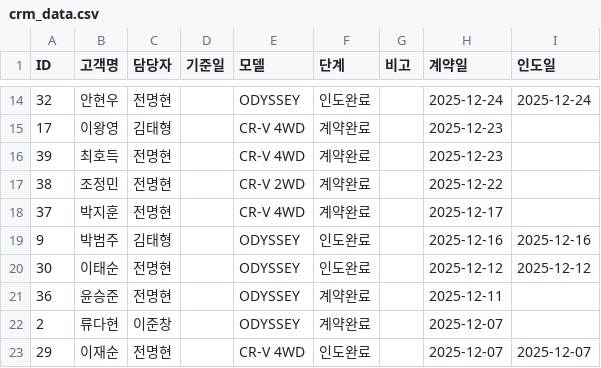
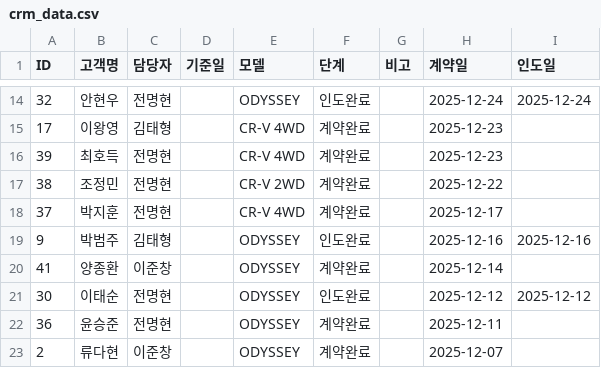
Before and after one commit to tmxpq1234-cmd/honda-crm, a CSV file: crm_data.csv, drawn as a sheet; only a part is shown, gaps mark what is left out; the shorter side is filled out with more unchanged rows.

Commit message:
Update 2026-04-04 09:33:06.702917

```diff
--- a/crm_data.csv
+++ b/crm_data.csv
@@ -19,2 +19,3 @@ ID,고객명,담당자,기준일,모델,단계,비고,계약일,인도일
 9,박범주,김태형,,ODYSSEY,인도완료,,2025-12-16,2025-12-16
+41,양종환,이준창,,ODYSSEY,계약완료,,2025-12-14,
 30,이태순,전명현,,ODYSSEY,인도완료,,2025-12-12,2025-12-12
```
